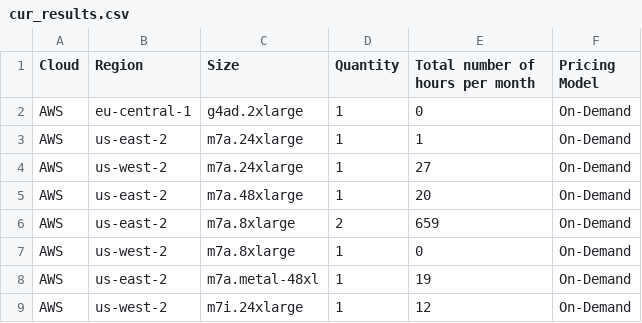
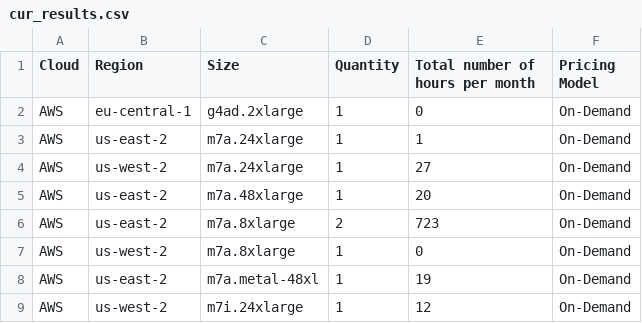
Before and after one commit to nfairoza/cloud-samples, a CSV file: cca-export/cur_results.csv, drawn as a sheet.

```diff
--- a/cca-export/cur_results.csv
+++ b/cca-export/cur_results.csv
@@ -5,3 +5,3 @@
 "AWS","us-east-2","m7a.48xlarge","1","20","On-Demand"
-"AWS","us-east-2","m7a.8xlarge","2","659","On-Demand"
+"AWS","us-east-2","m7a.8xlarge","2","723","On-Demand"
 "AWS","us-west-2","m7a.8xlarge","1","0","On-Demand"
```
Also changed, not shown: 1 other file.
